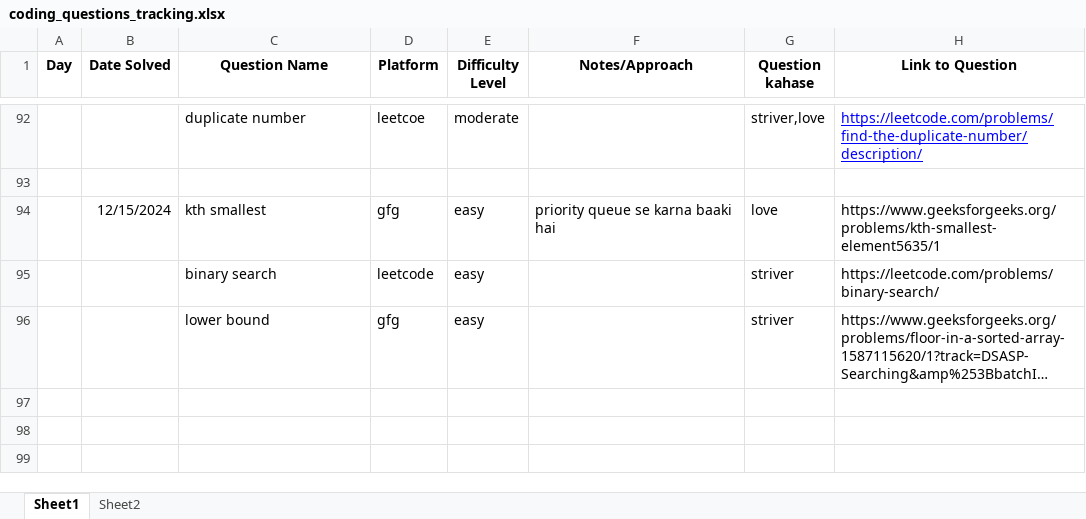
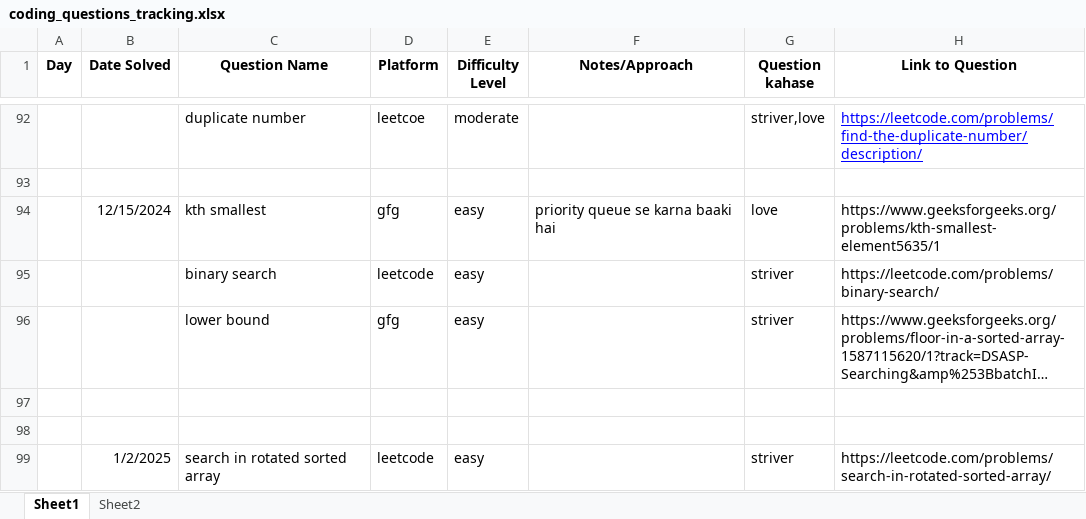
Before and after one commit to Shubham141102/Coding_Days, an Excel workbook: coding_questions_tracking.xlsx, sheet Sheet1, drawn as a sheet; only a part is shown, gaps mark what is left out; long unchanged cells end in …; values as stored, in another font and other column widths than the file's, no borders; the diff names each change by its address in the sheet, - before the commit and + after, or states it on an @@ line.

```diff
--- a/coding_questions_tracking.xlsx (sheet Sheet1)
+++ b/coding_questions_tracking.xlsx (sheet Sheet1)
+row 97: (empty)
+row 98: (empty)
+row 99:  | 1/2/2025 | search in rotated sorted array | leetcode | easy |  | striver | https://leetcode.com/problems/search-in-rotated-sorted-array/
```
Also changed, not shown: 1 other file.
